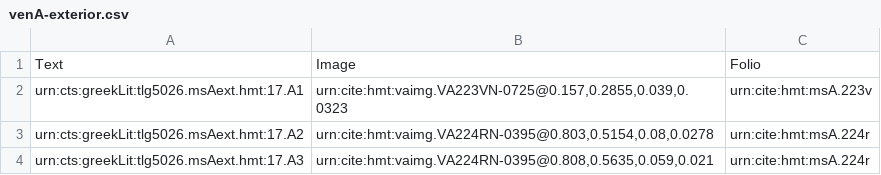
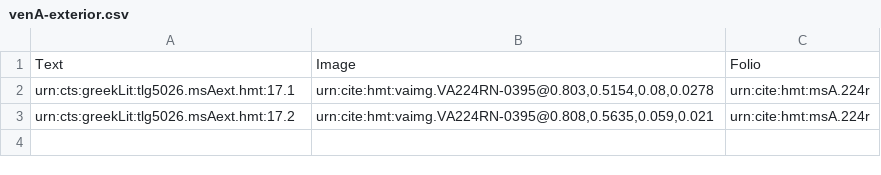
Before and after one commit to mwauke/closed-hc-il17, a CSV file: collections/venA-exterior.csv, drawn as a sheet.

Commit message:
Update venA-exterior.csv

```diff
--- a/collections/venA-exterior.csv
+++ b/collections/venA-exterior.csv
@@ -1,4 +1,3 @@
 Text,Image,Folio
-urn:cts:greekLit:tlg5026.msAext.hmt:17.A1,"urn:cite:hmt:vaimg.VA223VN-0725@0.157,0.2855,0.039,0.0323",urn:cite:hmt:msA.223v
-urn:cts:greekLit:tlg5026.msAext.hmt:17.A2,"urn:cite:hmt:vaimg.VA224RN-0395@0.803,0.5154,0.08,0.0278",urn:cite:hmt:msA.224r
-urn:cts:greekLit:tlg5026.msAext.hmt:17.A3,"urn:cite:hmt:vaimg.VA224RN-0395@0.808,0.5635,0.059,0.021",urn:cite:hmt:msA.224r
+urn:cts:greekLit:tlg5026.msAext.hmt:17.1,"urn:cite:hmt:vaimg.VA224RN-0395@0.803,0.5154,0.08,0.0278",urn:cite:hmt:msA.224r
+urn:cts:greekLit:tlg5026.msAext.hmt:17.2,"urn:cite:hmt:vaimg.VA224RN-0395@0.808,0.5635,0.059,0.021",urn:cite:hmt:msA.224r
```
